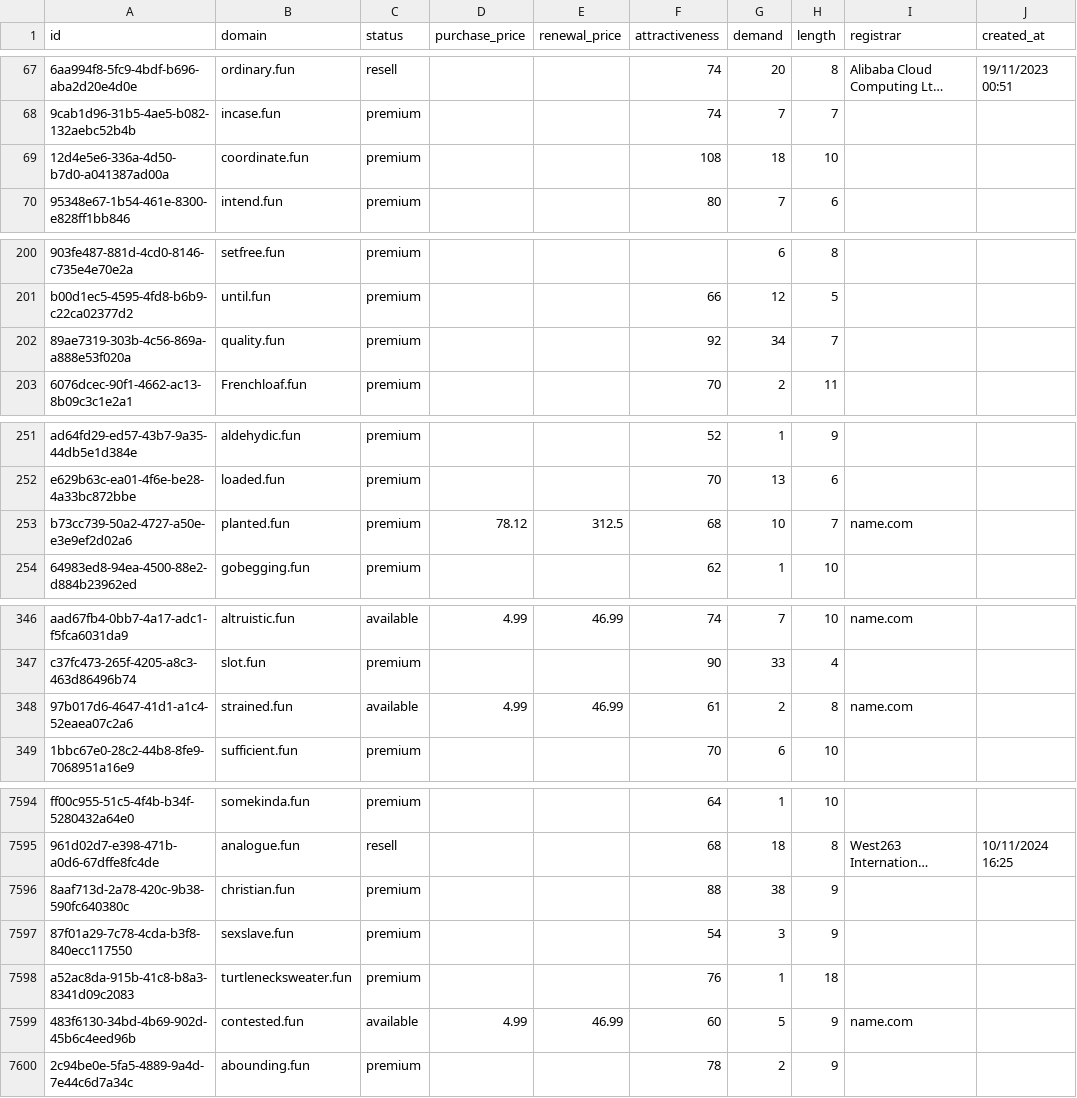
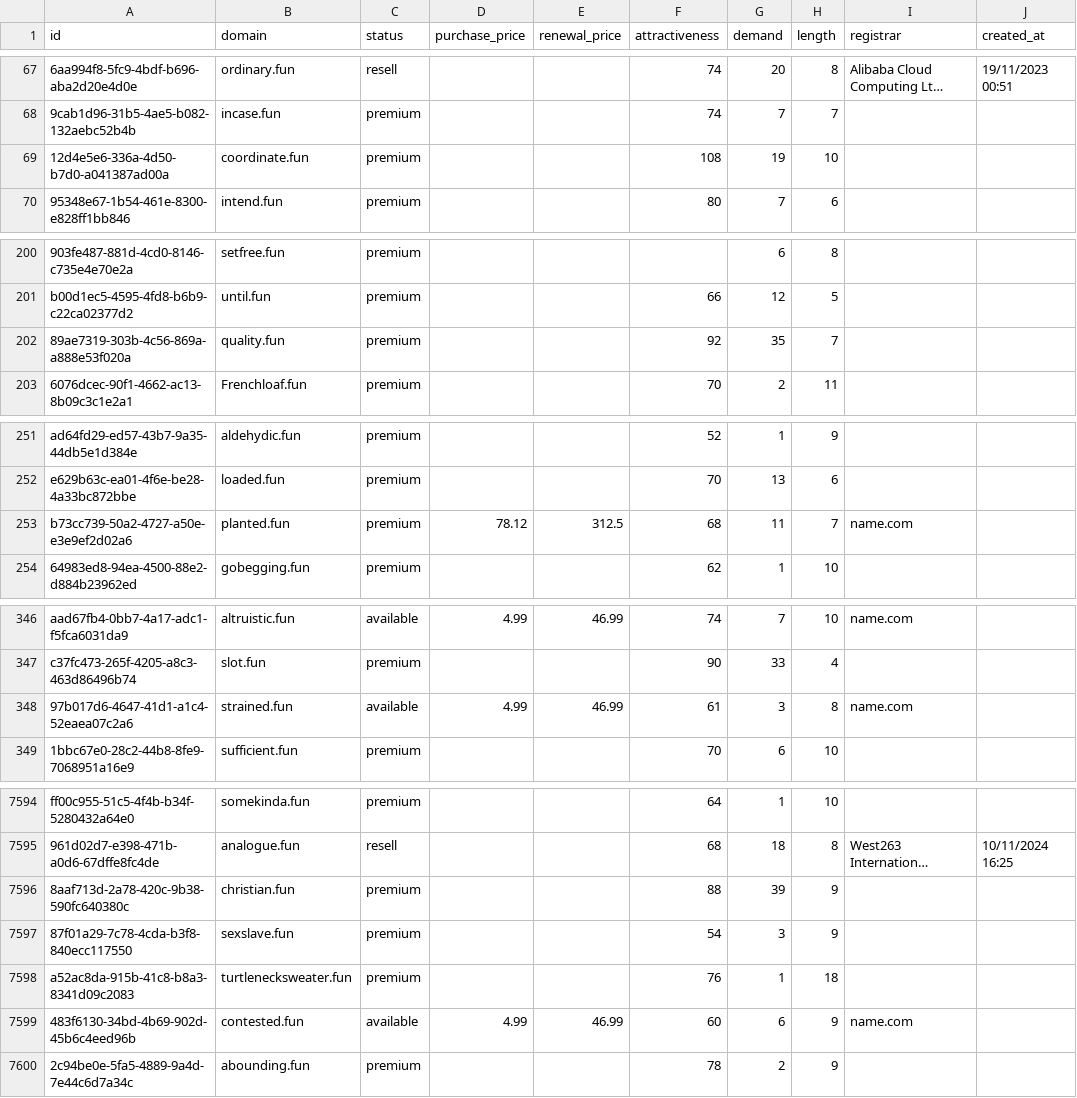
Before and after one commit to UniqueDomains/fun-oneword-domains, a CSV file: fun.csv, drawn as a sheet; only a part is shown, gaps mark what is left out; long unchanged cells end in …; the diff covers the shown part only; the diff names each change by its address in the sheet, - before the commit and + after, or states it on an @@ line.

Commit message:
Domains update

```diff
--- a/fun.csv
+++ b/fun.csv
-G69 (demand): 18
+G69 (demand): 19
-G202 (demand): 34
+G202 (demand): 35
-G253 (demand): 10
+G253 (demand): 11
-G348 (demand): 2
+G348 (demand): 3
-G7596 (demand): 38
+G7596 (demand): 39
-G7599 (demand): 5
+G7599 (demand): 6
```
Also changed, not shown: 65 edited cells elsewhere in this file, 2 other files.
